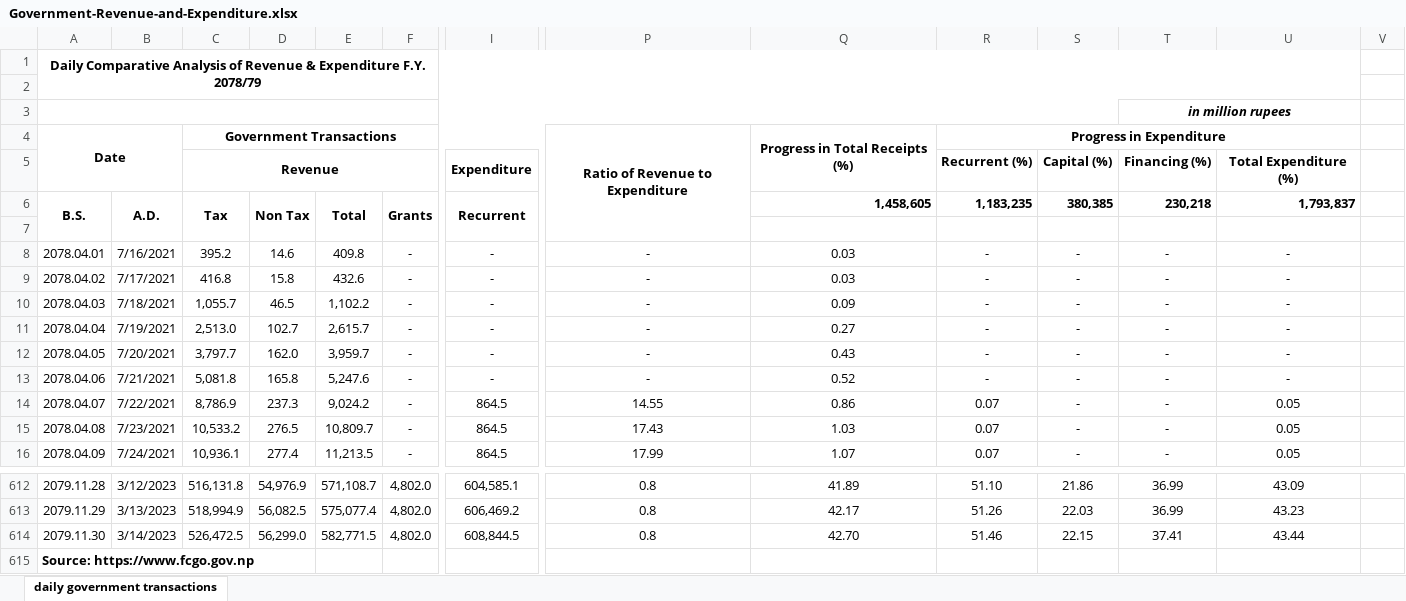
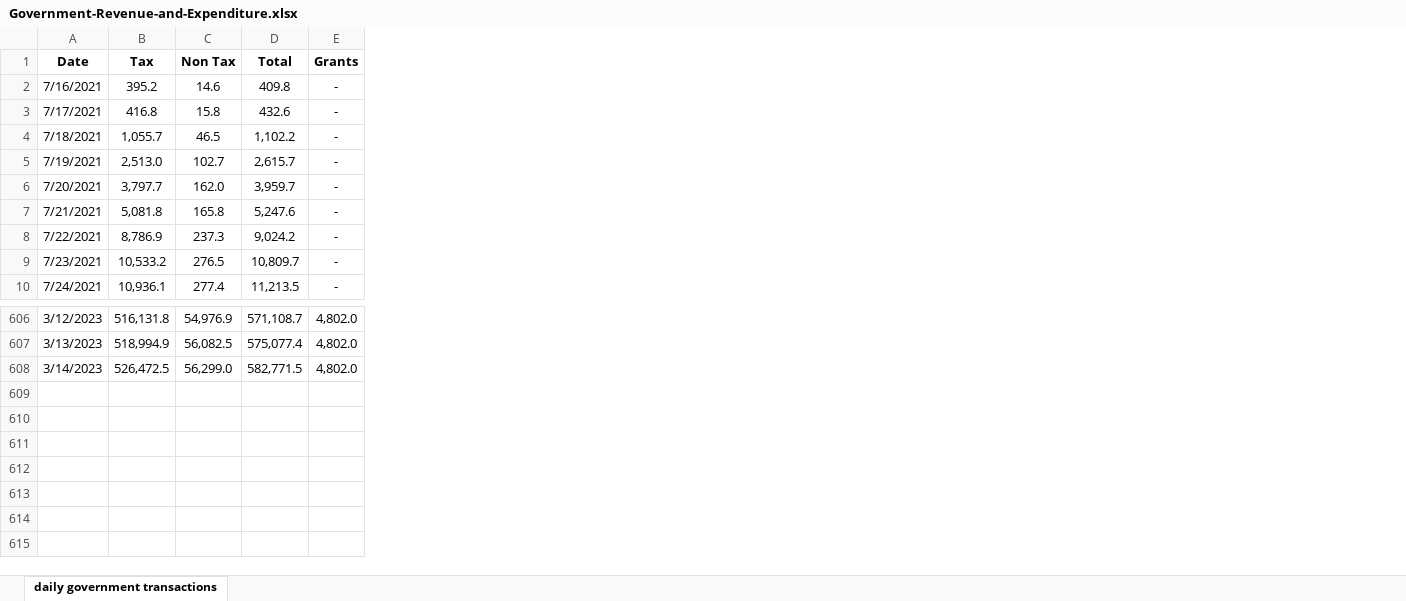
Before and after one commit to tekraj/chaos-theory-at-lstm-nepse-prediction, an Excel workbook: data/macro-economic-indicators/Government-Revenue-and-Expenditure.xlsx, sheet daily government transactions, drawn as a sheet; only a part is shown, gaps mark what is left out; values as stored, in another font and other column widths than the file's, no borders; removed rows and columns are numbered as before the commit, all else as after; rows hold the shown columns only; the diff covers the shown part only; the diff names each change by its address in the sheet, - before the commit and + after, or states it on an @@ line.

Commit message:
prepare nepal economy data

```diff
--- a/data/macro-economic-indicators/Government-Revenue-and-Expenditure.xlsx (sheet daily government transactions)
+++ b/data/macro-economic-indicators/Government-Revenue-and-Expenditure.xlsx (sheet daily government transactions)
-column A (B.S.), rows 8-16: 2078.04.01 | 2078.04.02 | 2078.04.03 | 2078.04.04 | 2078.04.05 | 2078.04.06 | 2078.04.07 | 2078.04.08 | 2078.04.09; rows 612-614: 2079.11.28 | 2079.11.29 | 2079.11.30
-column I (Recurrent), rows 8-16: - | - | - | - | - | - | 864.5 | 864.5 | 864.5; rows 612-614: 604,585.1 | 606,469.2 | 608,844.5
-column P, rows 8-16: - | - | - | - | - | - | 14.55 | 17.43 | 17.99; rows 612-614: all 0.8
-column Q (1,458,605), rows 8-16: 0.03 | 0.03 | 0.09 | 0.27 | 0.43 | 0.52 | 0.86 | 1.03 | 1.07; rows 612-614: 41.89 | 42.17 | 42.70
-column R (1,183,235), rows 8-16: - | - | - | - | - | - | 0.07 | 0.07 | 0.07; rows 612-614: 51.10 | 51.26 | 51.46
-column S (380,385), rows 8-16: all -; rows 612-614: 21.86 | 22.03 | 22.15
-column T (230,218), rows 8-16: all -; rows 612-614: 36.99 | 36.99 | 37.41
-column U (1,793,837), rows 8-16: - | - | - | - | - | - | 0.05 | 0.05 | 0.05; rows 612-614: 43.09 | 43.23 | 43.44
-column V, empty
-row 1: Daily Comparative Analysis of Revenue & Expenditure F.Y. 2078/79
-row 2: (empty)
-row 3:  |  |  |  |  |  |  |  |  |  |  | in million rupees
-row 4: Date |  | Government Transactions |  |  |  |  | Ratio of Revenue to Expenditure | Progress in Total Receipts (%) | Progress in Expenditure
-row 5:  |  | Revenue |  |  |  | Expenditure |  |  | Recurrent (%) | Capital (%) | Financing (%) | Total Expenditure (%)
-A1: A.D.
+A1: Date
-B6:B7 merged
-C6:C7 merged
-D6:D7 merged
-E6:E7 merged
-F6:F7 merged
-row 7: (empty)
-row 615: Source: https://www.fcgo.gov.np
```
Also changed, not shown: merged cells elsewhere in this sheet, data/macro-economic-indicators/Exchange-rate.xlsx, data/macro-economic-indicators/Liquidity.xlsx, 3 other files.
